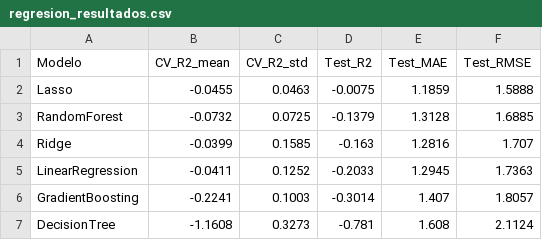
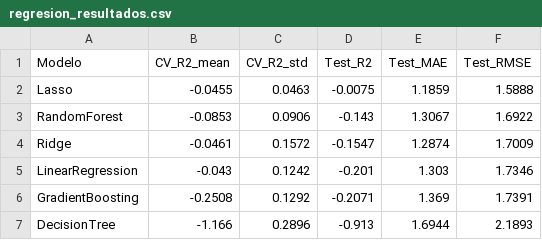
Before and after one commit to donMixho/CienciasdeDatosLeandroRuiz, a CSV file: results/metrics/regresion_resultados.csv, drawn as a sheet.

```diff
--- a/results/metrics/regresion_resultados.csv
+++ b/results/metrics/regresion_resultados.csv
@@ -2,6 +2,6 @@ Modelo,CV_R2_mean,CV_R2_std,Test_R2,Test_MAE,Test_RMSE
 Lasso,-0.0455,0.0463,-0.0075,1.1859,1.5888
-RandomForest,-0.0732,0.0725,-0.1379,1.3128,1.6885
-Ridge,-0.0399,0.1585,-0.163,1.2816,1.707
-LinearRegression,-0.0411,0.1252,-0.2033,1.2945,1.7363
-GradientBoosting,-0.2241,0.1003,-0.3014,1.407,1.8057
-DecisionTree,-1.1608,0.3273,-0.781,1.608,2.1124
+RandomForest,-0.0853,0.0906,-0.143,1.3067,1.6922
+Ridge,-0.0461,0.1572,-0.1547,1.2874,1.7009
+LinearRegression,-0.043,0.1242,-0.201,1.303,1.7346
+GradientBoosting,-0.2508,0.1292,-0.2071,1.369,1.7391
+DecisionTree,-1.166,0.2896,-0.913,1.6944,2.1893
```
Also changed, not shown: results/metrics/clasificacion_resultados.csv, results/metrics/metricas_test_clasificacion.csv, 27 other files.
